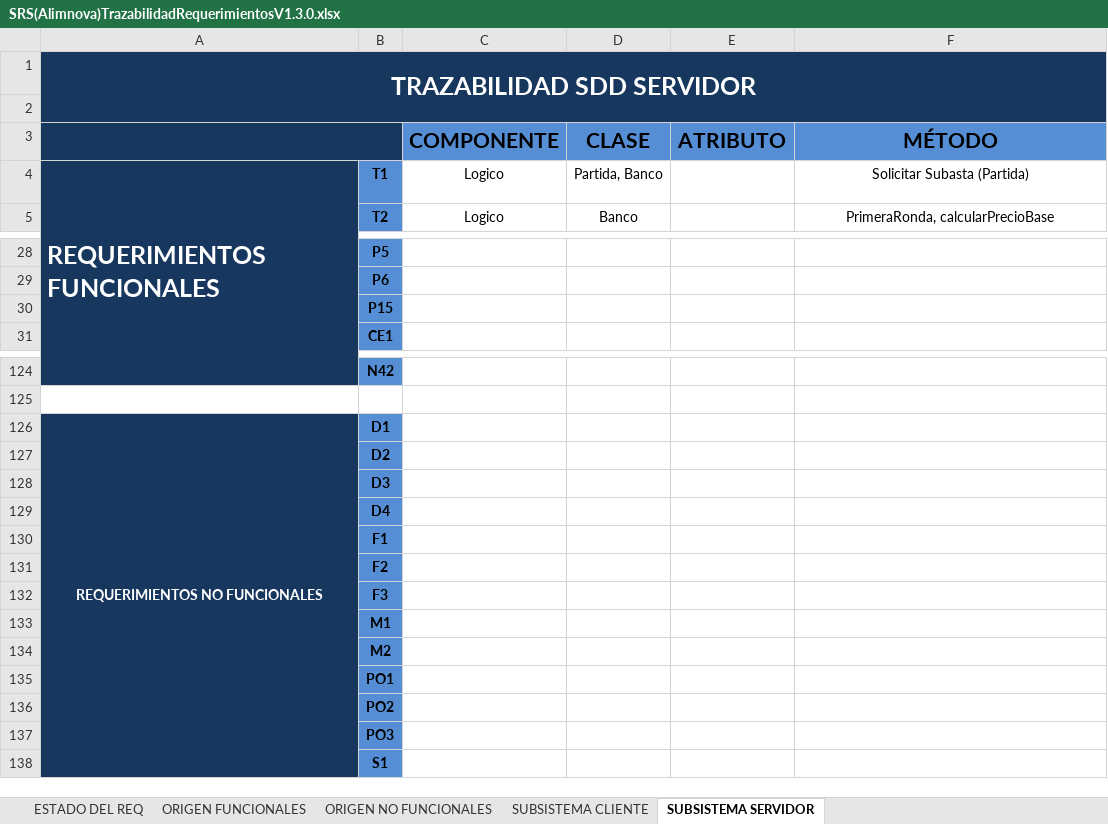
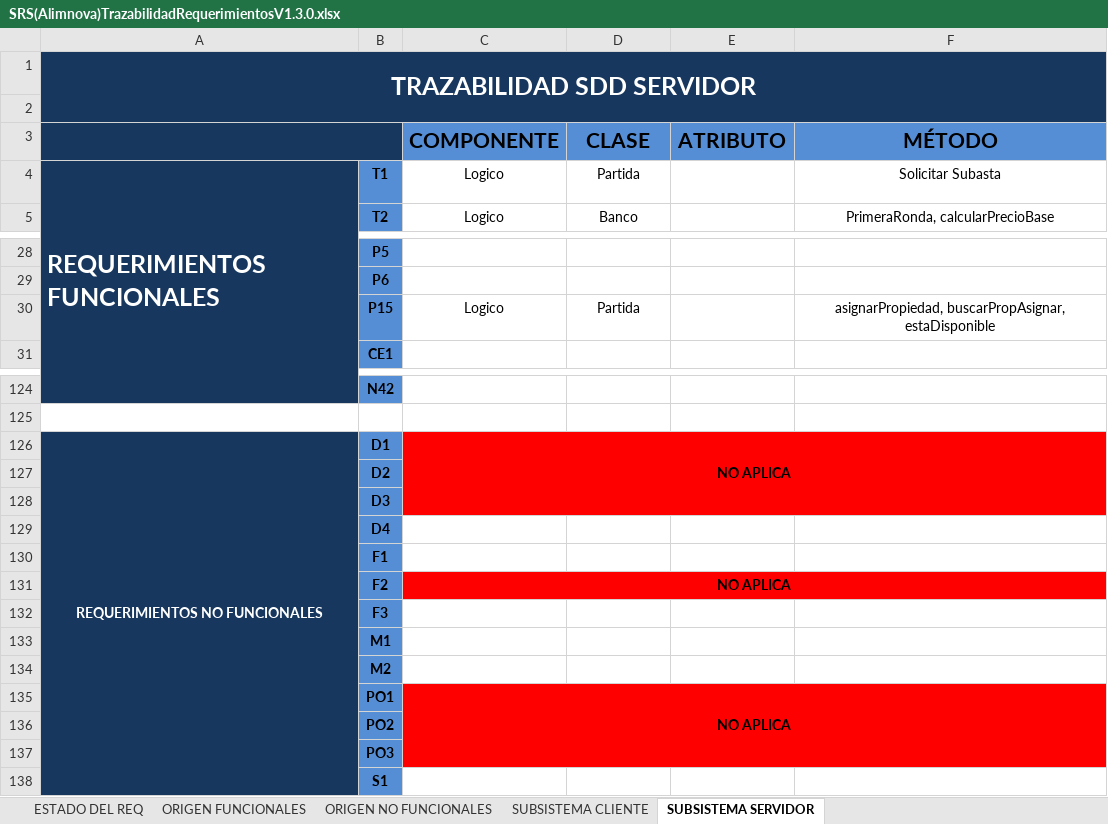
Before and after one commit to doomer4646/alimnova, an Excel workbook: SRS/Trazabilidad/SRS(Alimnova)TrazabilidadRequerimientosV1.3.0.xlsx, sheet SUBSISTEMA SERVIDOR, drawn as a sheet; only a part is shown, gaps mark what is left out; values as stored, in another font and other column widths than the file's, no borders; the diff covers the shown part only; the diff names each change by its address in the sheet, - before the commit and + after, or states it on an @@ line.

```diff
--- a/SRS/Trazabilidad/SRS(Alimnova)TrazabilidadRequerimientosV1.3.0.xlsx (sheet SUBSISTEMA SERVIDOR)
+++ b/SRS/Trazabilidad/SRS(Alimnova)TrazabilidadRequerimientosV1.3.0.xlsx (sheet SUBSISTEMA SERVIDOR)
-D4 (CLASE): Partida, Banco
+D4 (CLASE): Partida
-F4 (MÉTODO): Solicitar Subasta (Partida)
+F4 (MÉTODO): Solicitar Subasta
-C30 (COMPONENTE): (empty)
+C30 (COMPONENTE): Logico
-D30 (CLASE): (empty)
+D30 (CLASE): Partida
-F30 (MÉTODO): (empty)
+F30 (MÉTODO): asignarPropiedad, buscarPropAsignar, estaDisponible
-C126 (COMPONENTE): (empty)
+C126 (COMPONENTE): NO APLICA
-C126:F128 fill: none
+C126:F128 fill: #FF0000
+C126:F128 merged
-C131 (COMPONENTE): (empty)
+C131 (COMPONENTE): NO APLICA
-C131:F131 fill: none
+C131:F131 fill: #FF0000
+C131:F131 merged
-C135 (COMPONENTE): (empty)
+C135 (COMPONENTE): NO APLICA
-C135:F137 fill: none
+C135:F137 fill: #FF0000
+C135:F137 merged
```
Also changed, not shown: 21 edited cells, cell formats and merged cells elsewhere in this sheet, sheet SUBSISTEMA CLIENTE, SRS/SRS Documento/SRS[Alimnova]DescripciónRequerimientosFuncionalesV1.1.2.xlsx.
